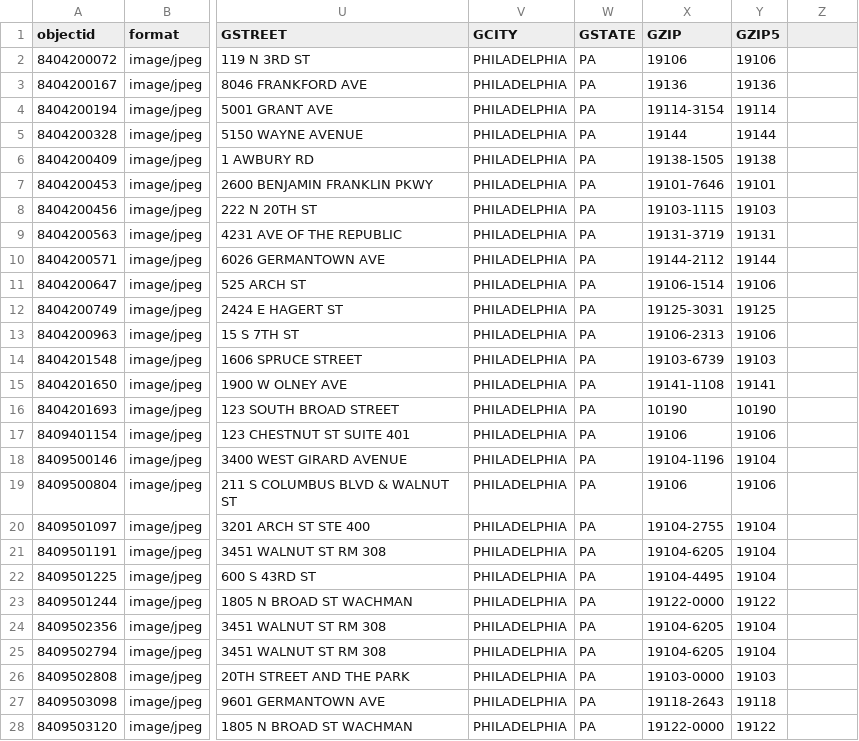
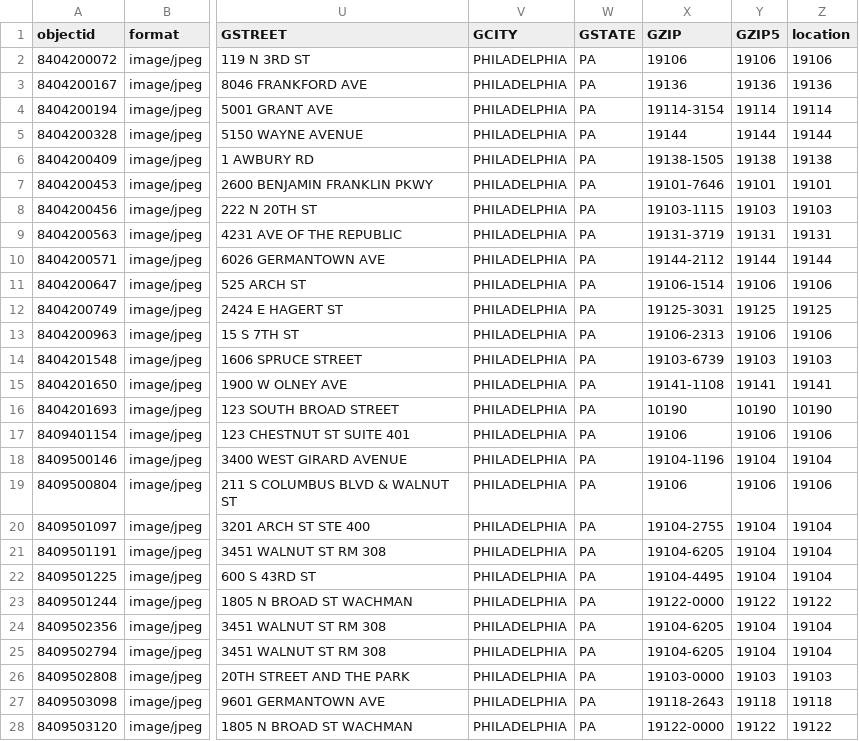
Before and after one commit to chradil/sdbd2025, a CSV file: _data/imls.csv, drawn as a sheet; only a part is shown, gaps mark what is left out; the diff covers the shown part only; the diff names each change by its address in the sheet, - before the commit and + after, or states it on an @@ line.

Commit message:
location data added

```diff
--- a/_data/imls.csv
+++ b/_data/imls.csv
-Z1: (empty)
+Z1: location
-Z2 (location): (empty)
+Z2 (location): 19106
-Z3 (location): (empty)
+Z3 (location): 19136
-Z4 (location): (empty)
+Z4 (location): 19114
-Z5 (location): (empty)
+Z5 (location): 19144
-Z6 (location): (empty)
+Z6 (location): 19138
-Z7 (location): (empty)
+Z7 (location): 19101
-Z8 (location): (empty)
+Z8 (location): 19103
-Z9 (location): (empty)
+Z9 (location): 19131
-Z10 (location): (empty)
+Z10 (location): 19144
-Z11 (location): (empty)
+Z11 (location): 19106
-Z12 (location): (empty)
+Z12 (location): 19125
-Z13 (location): (empty)
+Z13 (location): 19106
-Z14 (location): (empty)
+Z14 (location): 19103
-Z15 (location): (empty)
+Z15 (location): 19141
-Z16 (location): (empty)
+Z16 (location): 10190
-Z17 (location): (empty)
+Z17 (location): 19106
-Z18 (location): (empty)
+Z18 (location): 19104
-Z19 (location): (empty)
+Z19 (location): 19106
-Z20:Z22 (location): (empty)
+Z20:Z22 (location): 19104
-Z23 (location): (empty)
+Z23 (location): 19122
-Z24:Z25 (location): (empty)
+Z24:Z25 (location): 19104
-Z26 (location): (empty)
+Z26 (location): 19103
-Z27 (location): (empty)
+Z27 (location): 19118
-Z28 (location): (empty)
+Z28 (location): 19122
```
Also changed, not shown: 126 edited cells elsewhere in this file.
